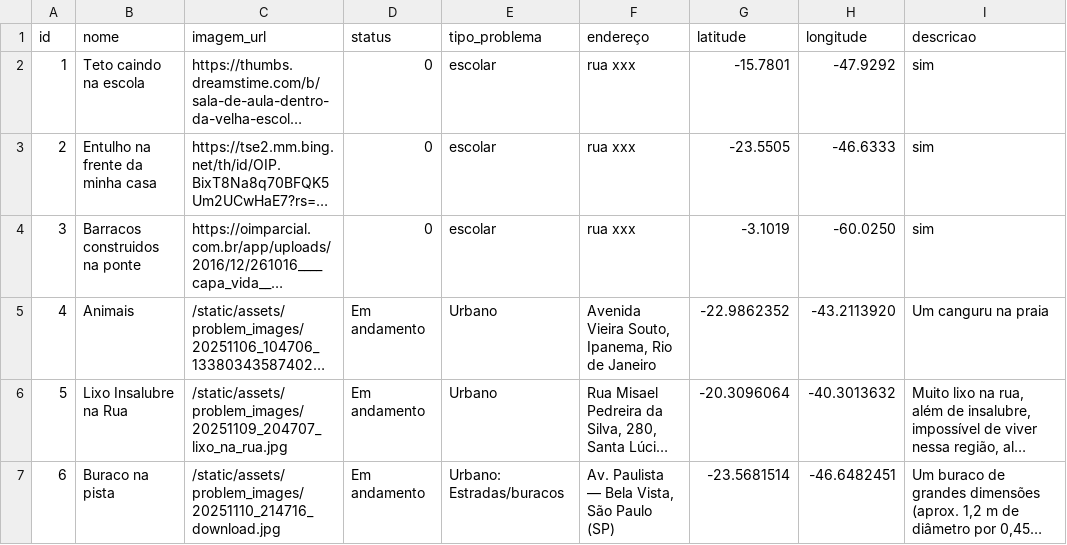
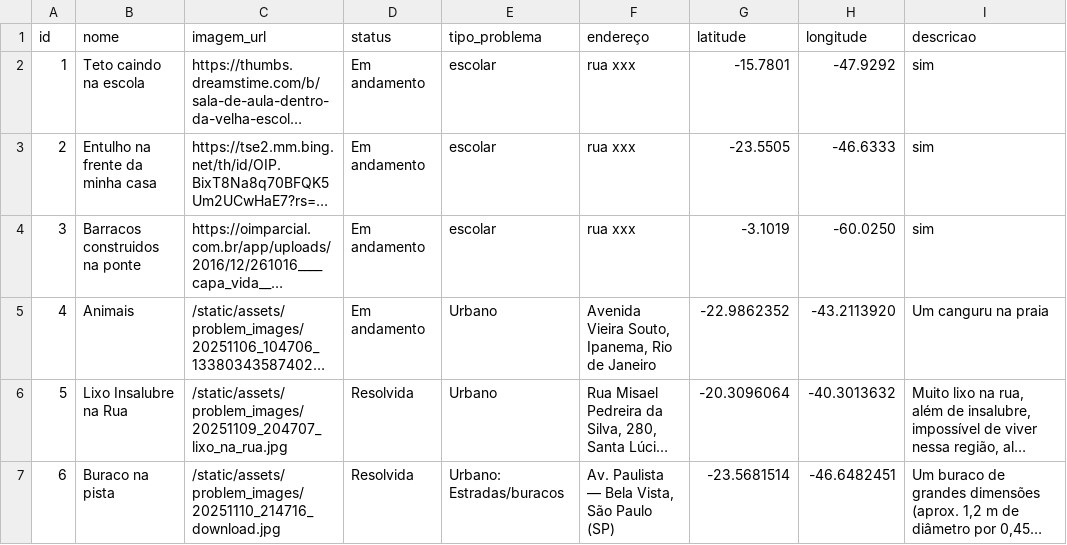
Before and after one commit to N4than-Rossi/Denuncia-Problemas-Urbanos, a CSV file: static/problemas.csv, drawn as a sheet; only a part is shown; long unchanged cells end in …; the diff names each change by its address in the sheet, - before the commit and + after, or states it on an @@ line.

```diff
--- a/static/problemas.csv
+++ b/static/problemas.csv
-D2:D4 (status): 0
+D2:D4 (status): Em andamento
-D6:D7 (status): Em andamento
+D6:D7 (status): Resolvida
```
Also changed, not shown: 13 other files.
